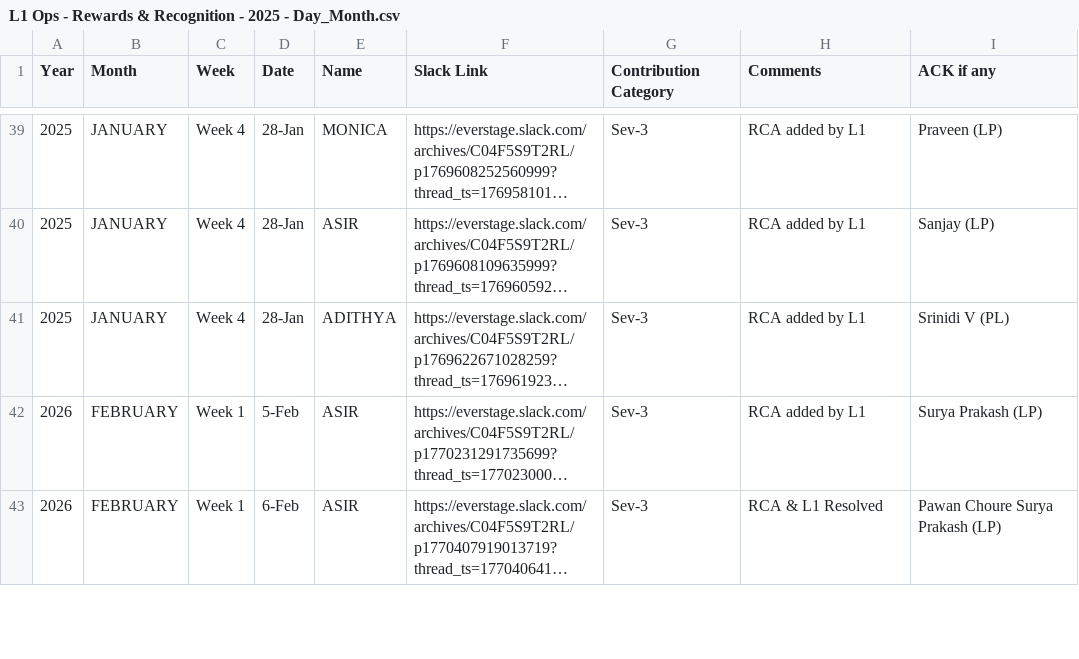
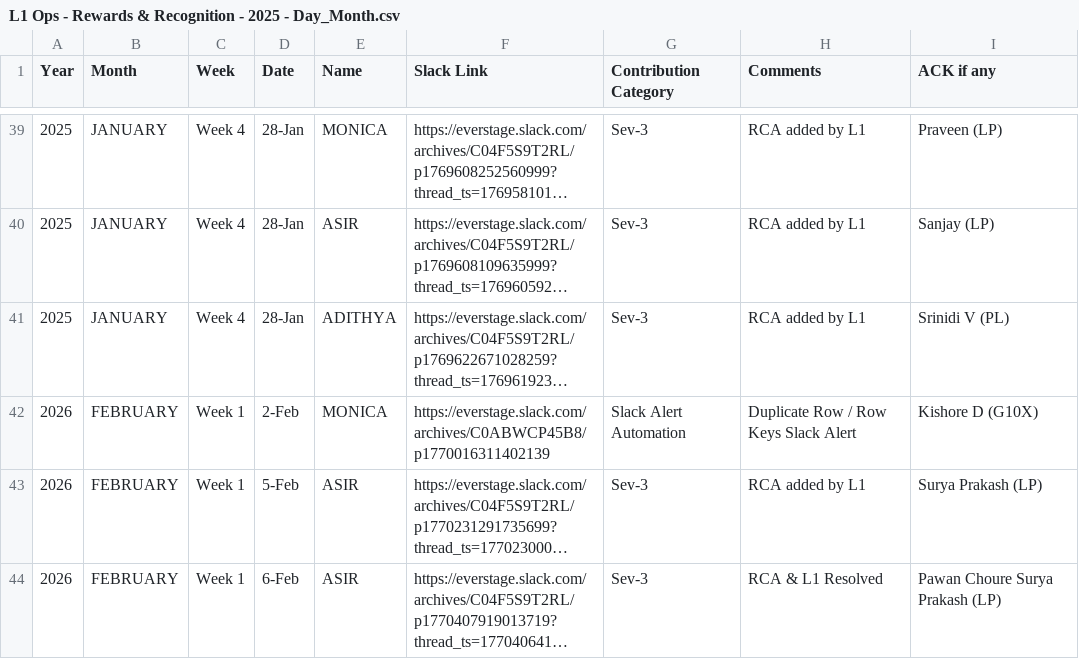
Before and after one commit to Raghul233/rr-dashboard, a CSV file: L1 Ops - Rewards & Recognition - 2025 - Day_Month.csv, drawn as a sheet; only a part is shown, gaps mark what is left out; long unchanged cells end in …; the diff names each change by its address in the sheet, - before the commit and + after, or states it on an @@ line.

Commit message:
Update L1 Ops - Rewards & Recognition - 2025 - Day_Month.csv

```diff
--- a/L1 Ops - Rewards & Recognition - 2025 - Day_Month.csv
+++ b/L1 Ops - Rewards & Recognition - 2025 - Day_Month.csv
+row 42: 2026 | FEBRUARY | Week 1 | 2-Feb | MONICA | https://everstage.slack.com/archives/C0ABWCP45B8/p1770016311402139 | Slack Alert Automation | Duplicate Row / Row Keys Slack Alert | Kishore D (G10X)
```
